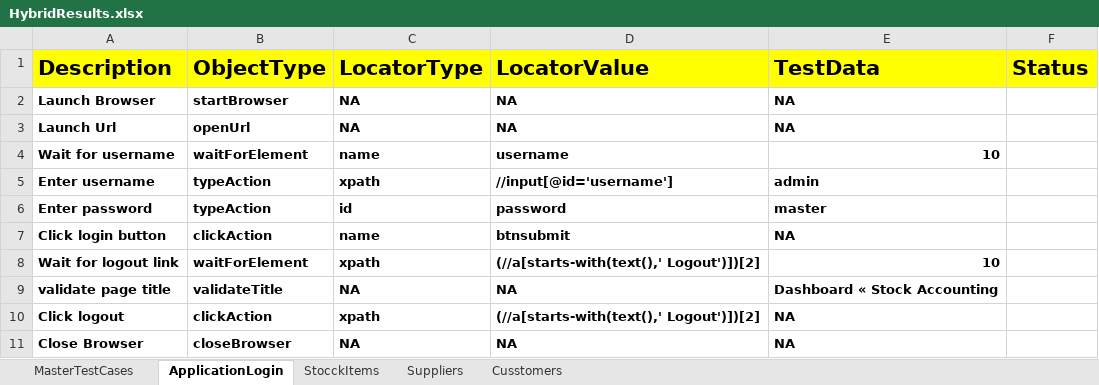
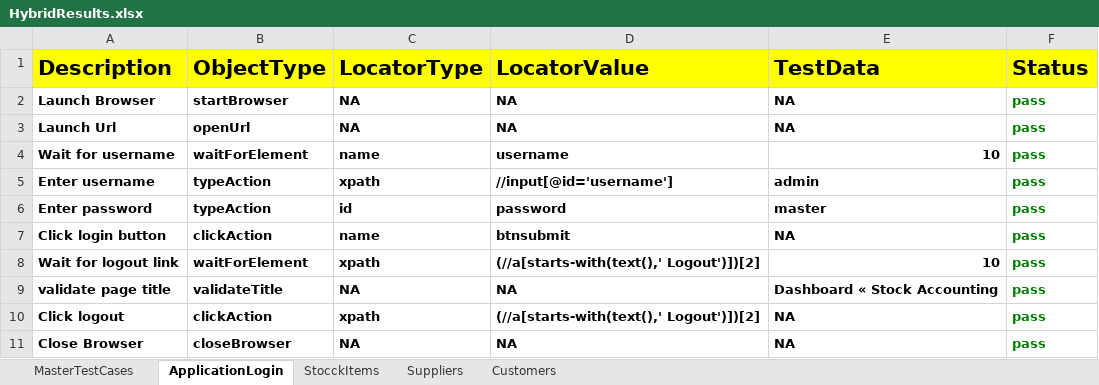
Before and after one commit to Sravs18/HybridERPStock, an Excel workbook: FileOutput/HybridResults.xlsx, sheet ApplicationLogin, drawn as a sheet; values as stored, in another font and other column widths than the file's, no borders; the diff names each change by its address in the sheet, - before the commit and + after, or states it on an @@ line.

```diff
--- a/FileOutput/HybridResults.xlsx (sheet ApplicationLogin)
+++ b/FileOutput/HybridResults.xlsx (sheet ApplicationLogin)
-sheet tab: Cusstomers
+sheet tab: Customers
-F2:F11 (Status): (empty)
+F2:F11 (Status): pass
```
Also changed, not shown: sheet Customers, sheet Suppliers, sheet MasterTestCases, FileInput/Controller.xlsx, 6 other files.
